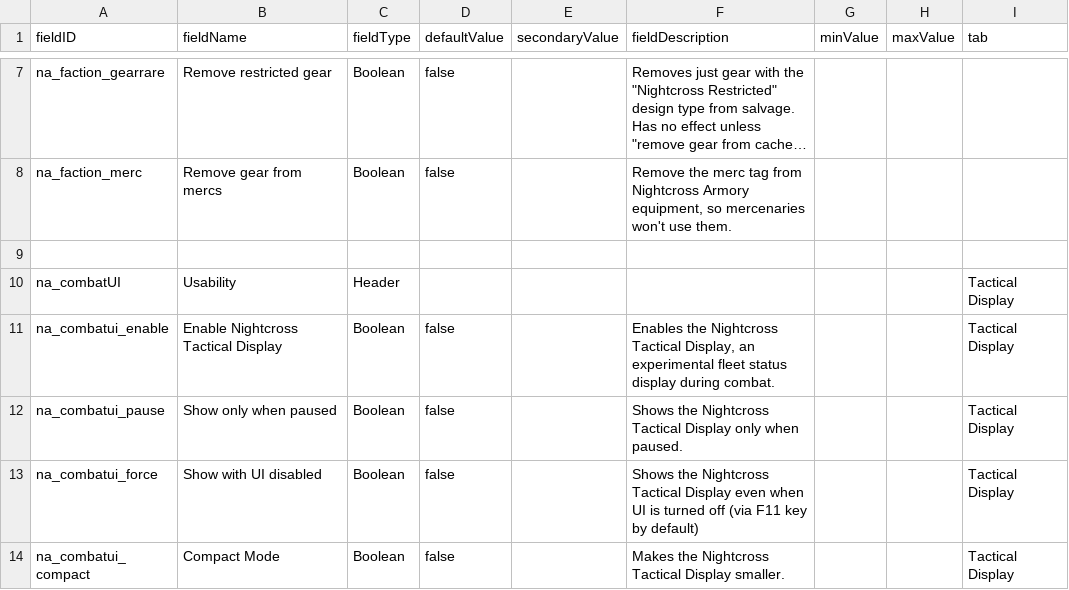
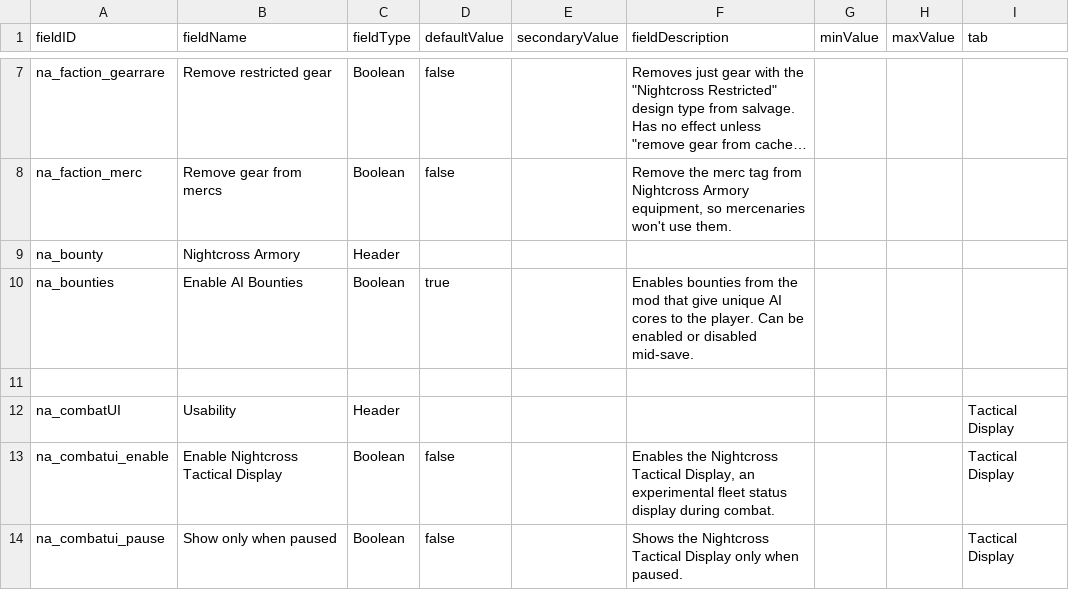
Before and after one commit to YukiMonsai/nightcross-armory, a CSV file: data/config/LunaSettings.csv, drawn as a sheet; only a part is shown, gaps mark what is left out; the shorter side is filled out with more unchanged rows; long unchanged cells end in …; the diff names each change by its address in the sheet, - before the commit and + after, or states it on an @@ line.

```diff
--- a/data/config/LunaSettings.csv
+++ b/data/config/LunaSettings.csv
+row 9: na_bounty | Nightcross Armory | Header
+row 10: na_bounties | Enable AI Bounties | Boolean | true |  | Enables bounties from the mod that give unique AI cores to the player. Can be enabled or disabled mid-save.
```
Also changed, not shown: data/campaign/rules.csv, data/strings/descriptions.csv, 11 other files.
